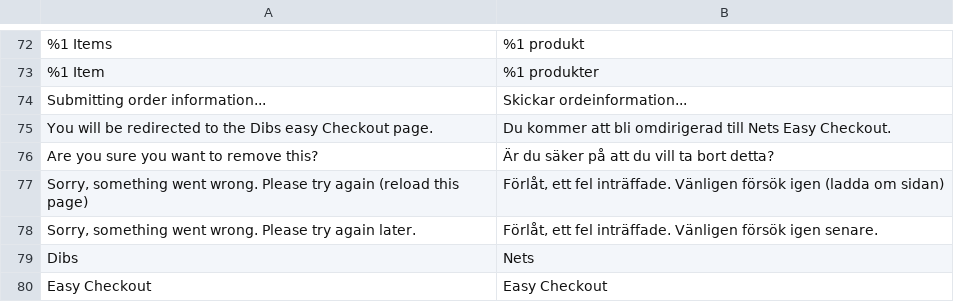
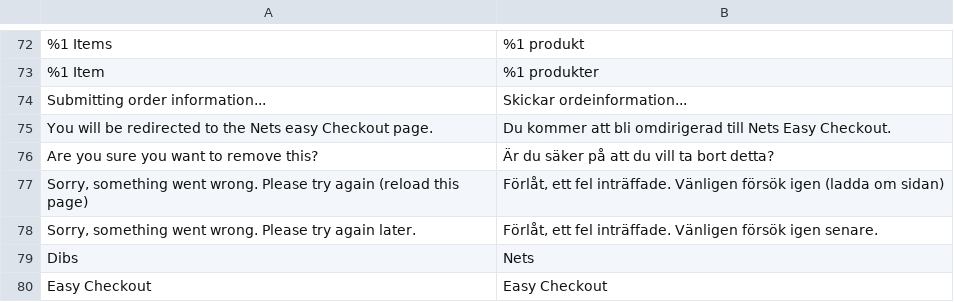
Before and after one commit to Nets-eCom/Magento2_easy, a CSV file: i18n/sv_SE.csv, drawn as a sheet; only a part is shown, gaps mark what is left out.

```diff
--- a/i18n/sv_SE.csv
+++ b/i18n/sv_SE.csv
@@ -74,3 +74,3 @@
 "Submitting order information...","Skickar ordeinformation..."
-"You will be redirected to the Dibs easy Checkout page.","Du kommer att bli omdirigerad till Nets Easy Checkout."
+"You will be redirected to the Nets easy Checkout page.","Du kommer att bli omdirigerad till Nets Easy Checkout."
 "Are you sure you want to remove this?","Är du säker på att du vill ta bort detta?"
```
Also changed, not shown: i18n/da_DK.csv, i18n/en_US.csv, 2 other files.
